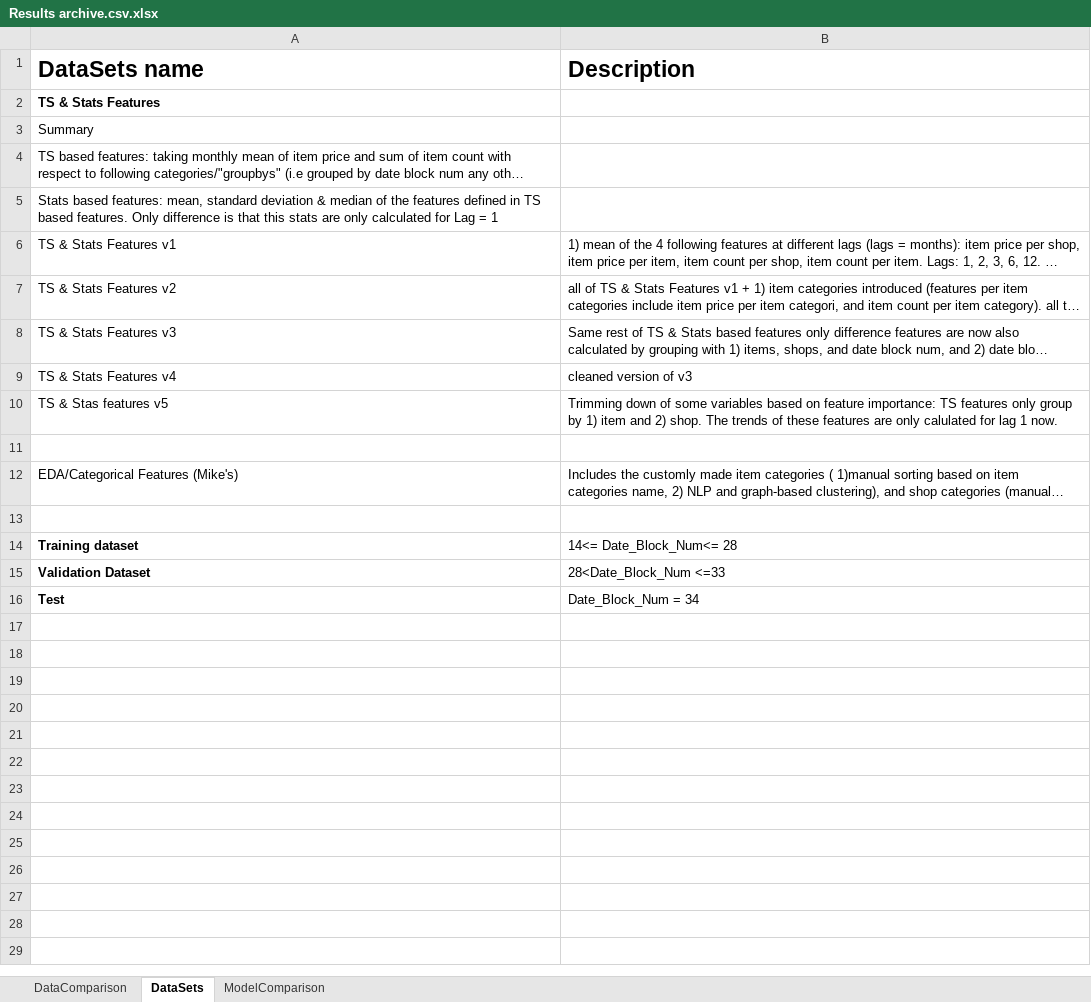
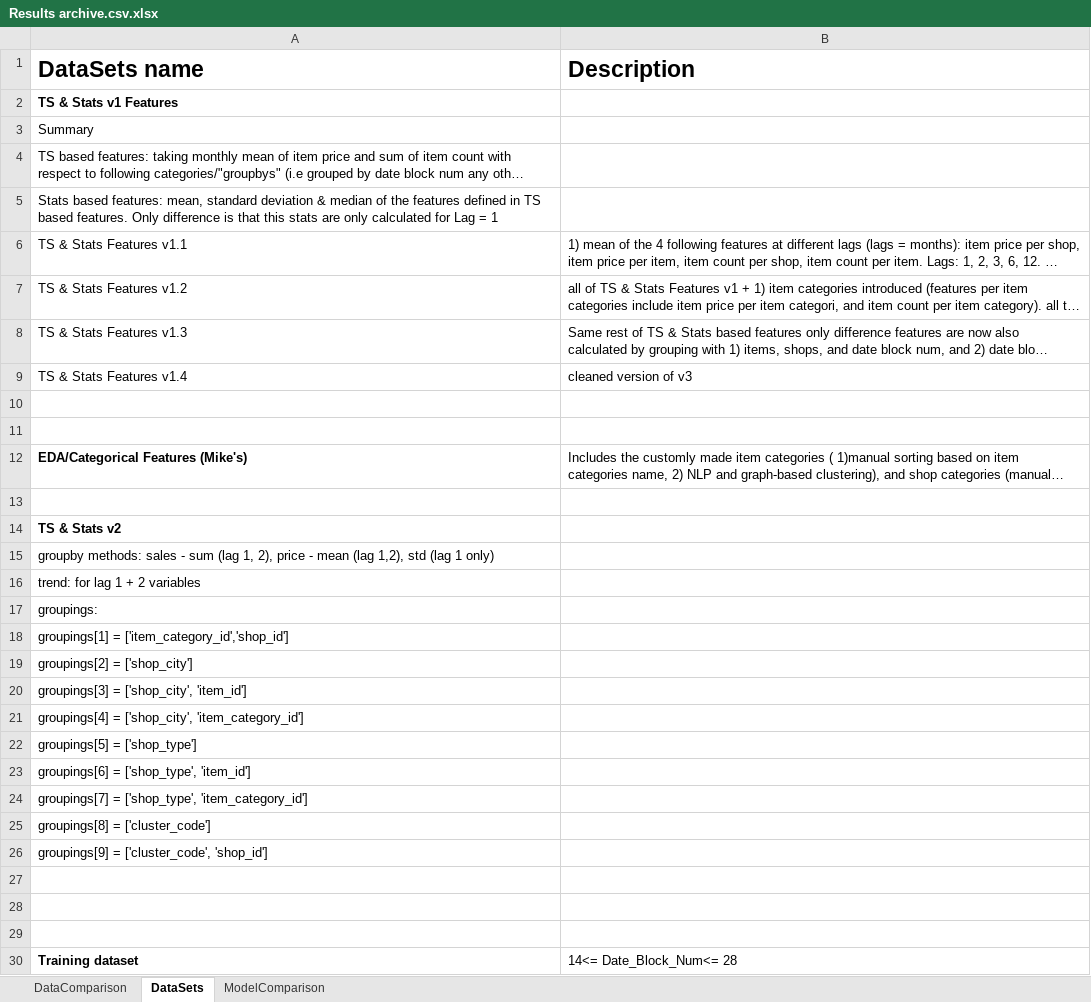
Before and after one commit to migai/Kag, an Excel workbook: Results/Results archive.csv.xlsx, sheet DataSets, drawn as a sheet; only a part is shown; the shorter side is filled out with more unchanged rows; long unchanged cells end in …; values as stored, in another font and other column widths than the file's, no borders; charts and pictures not drawn; the diff names each change by its address in the sheet, - before the commit and + after, or states it on an @@ line.

```diff
--- a/Results/Results archive.csv.xlsx (sheet DataSets)
+++ b/Results/Results archive.csv.xlsx (sheet DataSets)
-A2 (DataSets name): TS & Stats Features
+A2 (DataSets name): TS & Stats v1 Features
-A6 (DataSets name): TS & Stats Features v1
+A6 (DataSets name): TS & Stats Features v1.1
-A7 (DataSets name): TS & Stats Features v2
+A7 (DataSets name): TS & Stats Features v1.2
-A8 (DataSets name): TS & Stats Features v3
+A8 (DataSets name): TS & Stats Features v1.3
-A9 (DataSets name): TS & Stats Features v4
+A9 (DataSets name): TS & Stats Features v1.4
-row 10: TS & Stas features v5 | Trimming down of some variables based on feature importance: TS features only group by 1) item and 2) shop. The trends of these features are only calulated for lag 1 now.
+row 10: (empty)
-A12 bold: off
+A12 bold: on
+row 13: (empty)
+row 14: TS & Stats v2
+row 15: groupby methods: sales - sum (lag 1, 2), price - mean (lag 1,2), std (lag 1 only)
+row 16: trend: for lag 1 + 2 variables
+row 17: groupings:
+row 18: groupings[1] = ['item_category_id','shop_id']
+row 19: groupings[2] = ['shop_city']
+row 20: groupings[3] = ['shop_city', 'item_id']
+row 21: groupings[4] = ['shop_city', 'item_category_id']
+row 22: groupings[5] = ['shop_type']
+row 23: groupings[6] = ['shop_type', 'item_id']
+row 24: groupings[7] = ['shop_type', 'item_category_id']
+row 25: groupings[8] = ['cluster_code']
+row 26: groupings[9] = ['cluster_code', 'shop_id']
+row 27: (empty)
+row 28: (empty)
```
Also changed, not shown: sheet DataComparison, 15 other files.
